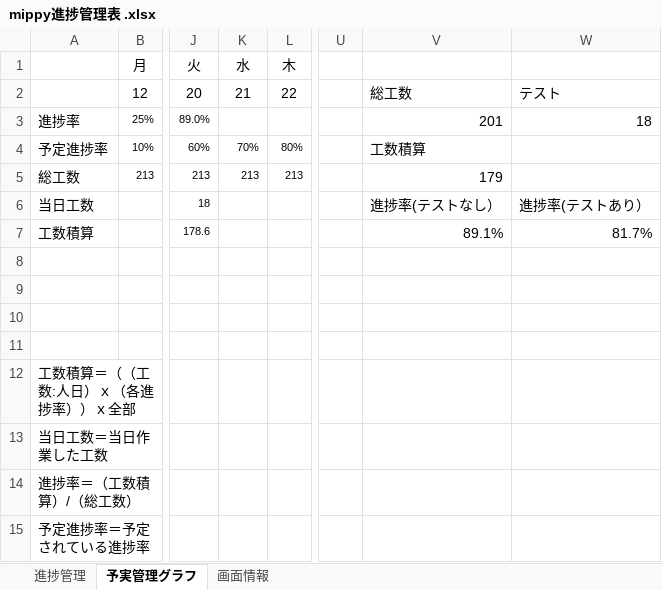
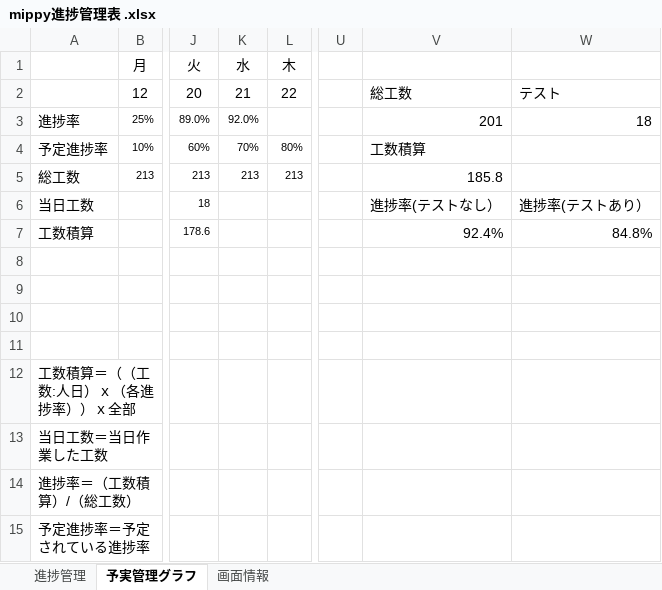
Before and after one commit to dojo2023/D-1, an Excel workbook: doc/mippy進捗管理表 .xlsx, sheet 予実管理グラフ, drawn as a sheet; only a part is shown, gaps mark what is left out; values as stored, in another font and other column widths than the file's, no borders; charts and pictures not drawn; the diff names each change by its address in the sheet, - before the commit and + after, or states it on an @@ line.

```diff
--- a/doc/mippy進捗管理表 .xlsx (sheet 予実管理グラフ)
+++ b/doc/mippy進捗管理表 .xlsx (sheet 予実管理グラフ)
-K3: (empty)
+K3: 92.0%
-V5: 179
+V5: 185.8
-V7: 89.1%
+V7: 92.4%
-W7: 81.7%
+W7: 84.8%
```
Also changed, not shown: sheet 進捗管理, sheet 画面情報, charts or pictures, 3 other files.
